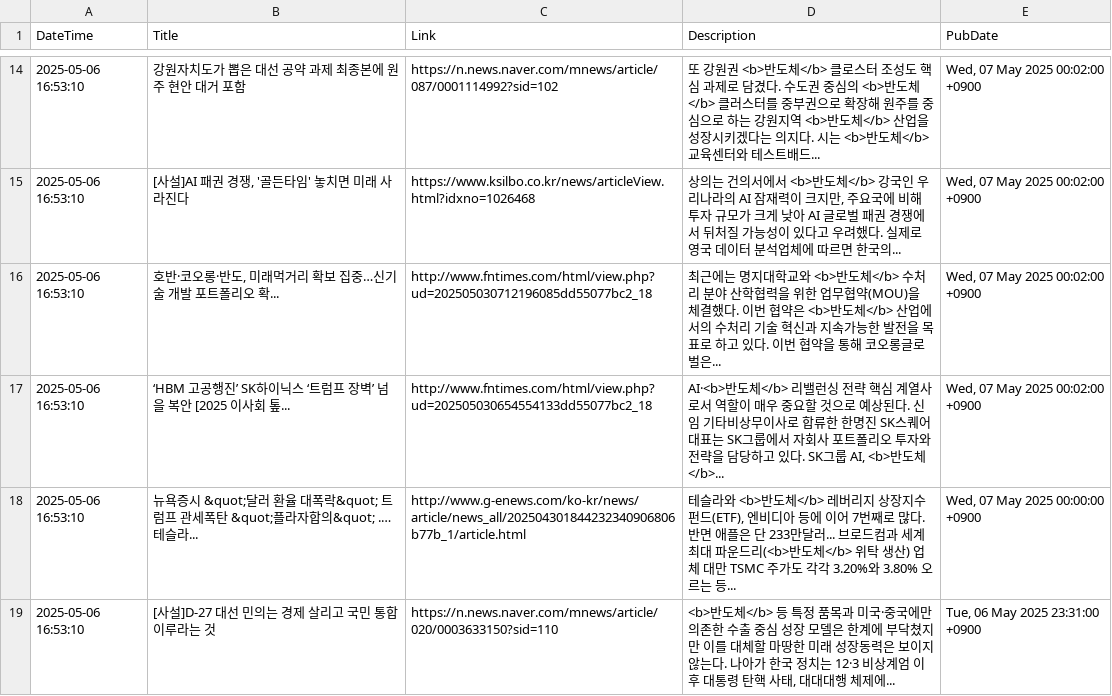
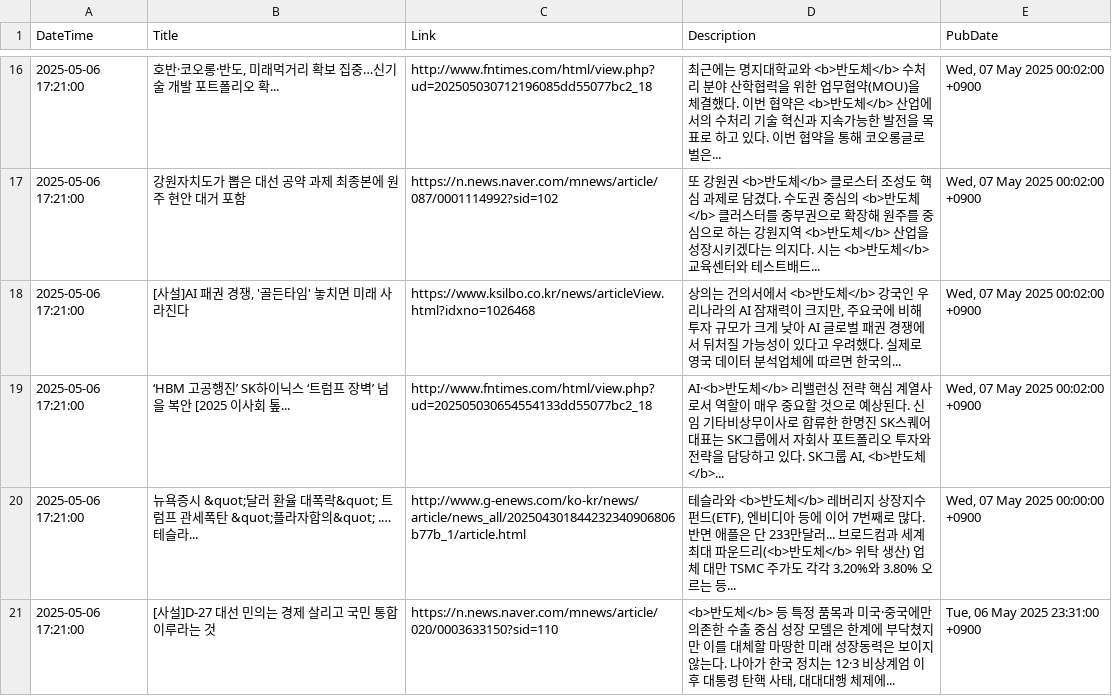
Before and after one commit to jjurijang/semiconductor_news, a CSV file: news_data.csv, drawn as a sheet; only a part is shown, gaps mark what is left out; the diff covers the shown part only.

```diff
--- a/news_data.csv
+++ b/news_data.csv
@@ -14,6 +16,6 @@ DateTime,Title,Link,Description,PubDate
-2025-05-06 16:53:10,강원자치도가 뽑은 대선 공약 과제 최종본에 원주 현안 대거 포함,https://n.news.naver.com/mnews/article/087/0001114992?sid=102,또 강원권 <b>반도체</b> 클로스터 조성도 핵심 과제로 담겼다. 수도권 중심의 <b>반도체</b> 클러스터를 중부권으로 확장해 원주를 중심으로 하는 강원지역 <b>반도체</b> 산업을 성장시키겠다는 의지다. 시는 <b>반도체</b>교육센터와 테스트배드... ,"Wed, 07 May 2025 00:02:00 +0900"
-2025-05-06 16:53:10,"[사설]AI 패권 경쟁, '골든타임' 놓치면 미래 사라진다",https://www.ksilbo.co.kr/news/articleView.html?idxno=1026468,"상의는 건의서에서 <b>반도체</b> 강국인 우리나라의 AI 잠재력이 크지만, 주요국에 비해 투자 규모가 크게 낮아 AI 글로벌 패권 경쟁에서 뒤처질 가능성이 있다고 우려했다. 실제로 영국 데이터 분석업체에 따르면 한국의... ","Wed, 07 May 2025 00:02:00 +0900"
-2025-05-06 16:53:10,"호반·코오롱·반도, 미래먹거리 확보 집중…신기술 개발 포트폴리오 확...",http://www.fntimes.com/html/view.php?ud=202505030712196085dd55077bc2_18,최근에는 명지대학교와 <b>반도체</b> 수처리 분야 산학협력을 위한 업무협약(MOU)을 체결했다. 이번 협약은 <b>반도체</b> 산업에서의 수처리 기술 혁신과 지속가능한 발전을 목표로 하고 있다. 이번 협약을 통해 코오롱글로벌은... ,"Wed, 07 May 2025 00:02:00 +0900"
-2025-05-06 16:53:10,‘HBM 고공행진’ SK하이닉스 ‘트럼프 장벽’ 넘을 복안 [2025 이사회 톺...,http://www.fntimes.com/html/view.php?ud=202505030654554133dd55077bc2_18,"AI·<b>반도체</b> 리밸런싱 전략 핵심 계열사로서 역할이 매우 중요할 것으로 예상된다. 신임 기타비상무이사로 합류한 한명진 SK스퀘어 대표는 SK그룹에서 자회사 포트폴리오 투자와 전략을 담당하고 있다. SK그룹 AI, <b>반도체</b>... ","Wed, 07 May 2025 00:02:00 +0900"
-2025-05-06 16:53:10,뉴욕증시 &quot;달러 환율 대폭락&quot; 트럼프 관세폭탄 &quot;플라자합의&quot; .…테슬라...,http://www.g-enews.com/ko-kr/news/article/news_all/202504301844232340906806b77b_1/article.html,"테슬라와 <b>반도체</b> 레버리지 상장지수펀드(ETF), 엔비디아 등에 이어 7번째로 많다. 반면 애플은 단 233만달러... 브로드컴과 세계 최대 파운드리(<b>반도체</b> 위탁 생산) 업체 대만 TSMC 주가도 각각 3.20%와 3.80% 오르는 등... ","Wed, 07 May 2025 00:00:00 +0900"
-2025-05-06 16:53:10,[사설]D-27 대선 민의는 경제 살리고 국민 통합 이루라는 것,https://n.news.naver.com/mnews/article/020/0003633150?sid=110,"<b>반도체</b> 등 특정 품목과 미국·중국에만 의존한 수출 중심 성장 모델은 한계에 부닥쳤지만 이를 대체할 마땅한 미래 성장동력은 보이지 않는다. 나아가 한국 정치는 12·3 비상계엄 이후 대통령 탄핵 사태, 대대대행 체제에... ","Tue, 06 May 2025 23:31:00 +0900"
+2025-05-06 17:21:00,"호반·코오롱·반도, 미래먹거리 확보 집중…신기술 개발 포트폴리오 확...",http://www.fntimes.com/html/view.php?ud=202505030712196085dd55077bc2_18,최근에는 명지대학교와 <b>반도체</b> 수처리 분야 산학협력을 위한 업무협약(MOU)을 체결했다. 이번 협약은 <b>반도체</b> 산업에서의 수처리 기술 혁신과 지속가능한 발전을 목표로 하고 있다. 이번 협약을 통해 코오롱글로벌은... ,"Wed, 07 May 2025 00:02:00 +0900"
+2025-05-06 17:21:00,강원자치도가 뽑은 대선 공약 과제 최종본에 원주 현안 대거 포함,https://n.news.naver.com/mnews/article/087/0001114992?sid=102,또 강원권 <b>반도체</b> 클로스터 조성도 핵심 과제로 담겼다. 수도권 중심의 <b>반도체</b> 클러스터를 중부권으로 확장해 원주를 중심으로 하는 강원지역 <b>반도체</b> 산업을 성장시키겠다는 의지다. 시는 <b>반도체</b>교육센터와 테스트배드... ,"Wed, 07 May 2025 00:02:00 +0900"
+2025-05-06 17:21:00,"[사설]AI 패권 경쟁, '골든타임' 놓치면 미래 사라진다",https://www.ksilbo.co.kr/news/articleView.html?idxno=1026468,"상의는 건의서에서 <b>반도체</b> 강국인 우리나라의 AI 잠재력이 크지만, 주요국에 비해 투자 규모가 크게 낮아 AI 글로벌 패권 경쟁에서 뒤처질 가능성이 있다고 우려했다. 실제로 영국 데이터 분석업체에 따르면 한국의... ","Wed, 07 May 2025 00:02:00 +0900"
+2025-05-06 17:21:00,‘HBM 고공행진’ SK하이닉스 ‘트럼프 장벽’ 넘을 복안 [2025 이사회 톺...,http://www.fntimes.com/html/view.php?ud=202505030654554133dd55077bc2_18,"AI·<b>반도체</b> 리밸런싱 전략 핵심 계열사로서 역할이 매우 중요할 것으로 예상된다. 신임 기타비상무이사로 합류한 한명진 SK스퀘어 대표는 SK그룹에서 자회사 포트폴리오 투자와 전략을 담당하고 있다. SK그룹 AI, <b>반도체</b>... ","Wed, 07 May 2025 00:02:00 +0900"
+2025-05-06 17:21:00,뉴욕증시 &quot;달러 환율 대폭락&quot; 트럼프 관세폭탄 &quot;플라자합의&quot; .…테슬라...,http://www.g-enews.com/ko-kr/news/article/news_all/202504301844232340906806b77b_1/article.html,"테슬라와 <b>반도체</b> 레버리지 상장지수펀드(ETF), 엔비디아 등에 이어 7번째로 많다. 반면 애플은 단 233만달러... 브로드컴과 세계 최대 파운드리(<b>반도체</b> 위탁 생산) 업체 대만 TSMC 주가도 각각 3.20%와 3.80% 오르는 등... ","Wed, 07 May 2025 00:00:00 +0900"
+2025-05-06 17:21:00,[사설]D-27 대선 민의는 경제 살리고 국민 통합 이루라는 것,https://n.news.naver.com/mnews/article/020/0003633150?sid=110,"<b>반도체</b> 등 특정 품목과 미국·중국에만 의존한 수출 중심 성장 모델은 한계에 부닥쳤지만 이를 대체할 마땅한 미래 성장동력은 보이지 않는다. 나아가 한국 정치는 12·3 비상계엄 이후 대통령 탄핵 사태, 대대대행 체제에... ","Tue, 06 May 2025 23:31:00 +0900"
```
Also changed, not shown: 3 added rows, 3 removed rows and 41 edited cells elsewhere in this file.
